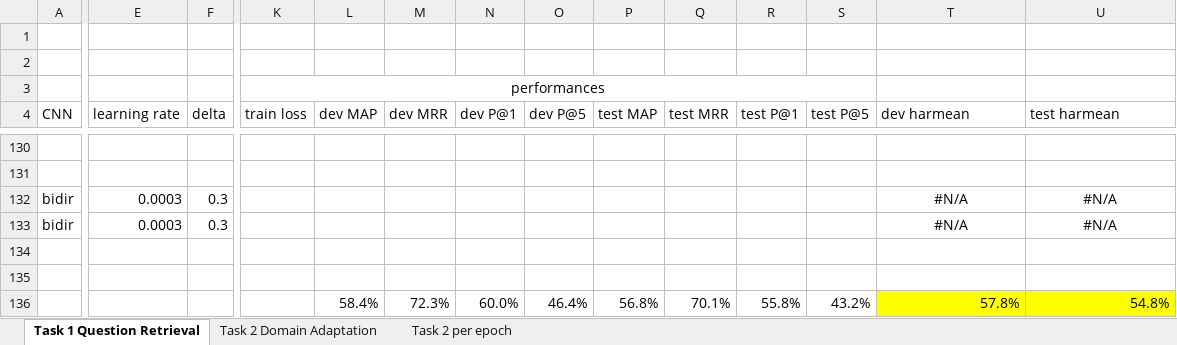
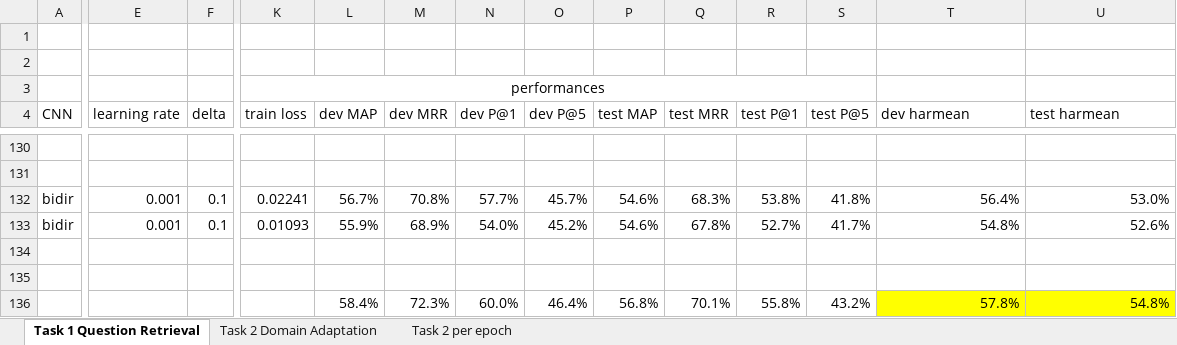
Before and after one commit to nslonge/final_project, an Excel workbook: ModelPerformances.xlsx, sheet Task 1 Question Retrieval, drawn as a sheet; only a part is shown, gaps mark what is left out; values as stored, in another font and other column widths than the file's, no borders; the diff covers the shown part only; the diff names each change by its address in the sheet, - before the commit and + after, or states it on an @@ line.

```diff
--- a/ModelPerformances.xlsx (sheet Task 1 Question Retrieval)
+++ b/ModelPerformances.xlsx (sheet Task 1 Question Retrieval)
-E132:E133 (learning rate): 0.0003
+E132:E133 (learning rate): 0.001
-F132:F133 (delta): 0.3
+F132:F133 (delta): 0.1
-K132 (train loss): (empty)
+K132 (train loss): 0.02241
-L132 (dev MAP): (empty)
+L132 (dev MAP): 56.7%
-M132 (dev MRR): (empty)
+M132 (dev MRR): 70.8%
-N132 (dev P@1): (empty)
+N132 (dev P@1): 57.7%
-O132 (dev P@5): (empty)
+O132 (dev P@5): 45.7%
-P132:P133 (test MAP): (empty)
+P132:P133 (test MAP): 54.6%
-Q132 (test MRR): (empty)
+Q132 (test MRR): 68.3%
-R132 (test P@1): (empty)
+R132 (test P@1): 53.8%
-S132 (test P@5): (empty)
+S132 (test P@5): 41.8%
-T132 (dev harmean): #N/A
+T132 (dev harmean): 56.4%
-T132:U133 alignment: center
+T132:U133 alignment: right
-U132 (test harmean): #N/A
+U132 (test harmean): 53.0%
-K133 (train loss): (empty)
+K133 (train loss): 0.01093
-L133 (dev MAP): (empty)
+L133 (dev MAP): 55.9%
-M133 (dev MRR): (empty)
+M133 (dev MRR): 68.9%
-N133 (dev P@1): (empty)
+N133 (dev P@1): 54.0%
-O133 (dev P@5): (empty)
+O133 (dev P@5): 45.2%
-Q133 (test MRR): (empty)
+Q133 (test MRR): 67.8%
-R133 (test P@1): (empty)
+R133 (test P@1): 52.7%
-S133 (test P@5): (empty)
+S133 (test P@5): 41.7%
-T133 (dev harmean): #N/A
+T133 (dev harmean): 54.8%
-U133 (test harmean): #N/A
+U133 (test harmean): 52.6%
```
Also changed, not shown: 28 edited cells and cell formats elsewhere in this sheet, sheet Task 2 Domain Adaptation, charts or pictures.
